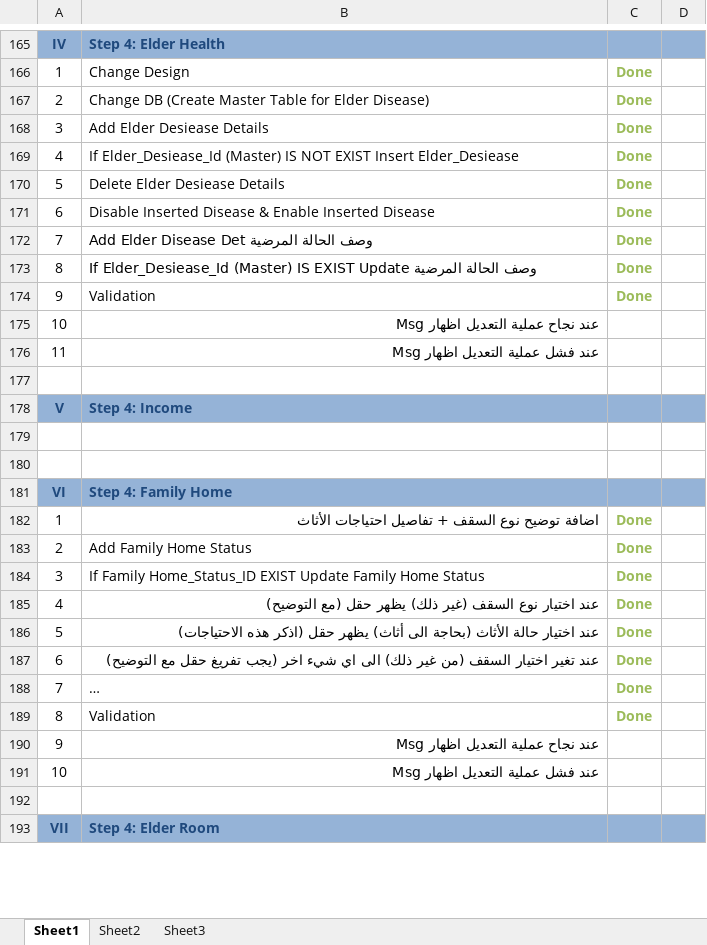
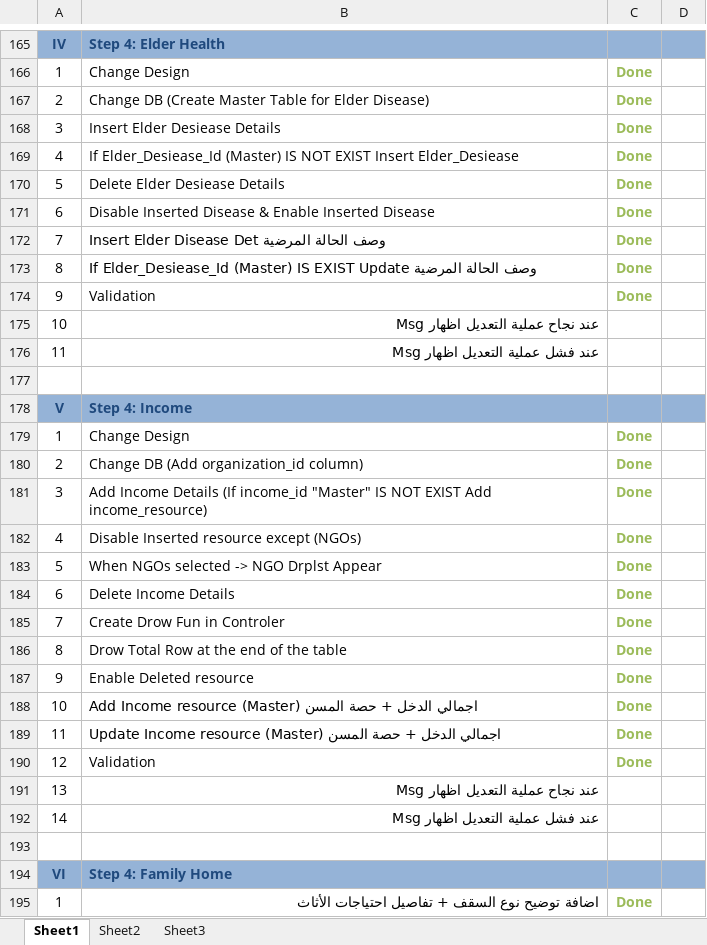
Before and after one commit to sally86/elder, an Excel workbook: Tasks.xlsx, sheet Sheet1, drawn as a sheet; only a part is shown, gaps mark what is left out; the shorter side is filled out with more unchanged rows; long unchanged cells end in …; values as stored, in another font and other column widths than the file's, no borders; the diff covers the shown part only; the diff names each change by its address in the sheet, - before the commit and + after, or states it on an @@ line.

```diff
--- a/Tasks.xlsx (sheet Sheet1)
+++ b/Tasks.xlsx (sheet Sheet1)
-B168: Add Elder Desiease Details
+B168: Insert Elder Desiease Details
-B172: Add Elder Disease Det وصف الحالة المرضية
+B172: Insert Elder Disease Det وصف الحالة المرضية
-row 179: (empty)
+row 179: 1 | Change Design | Done
+row 180: 2 | Change DB (Add organization_id column) | Done
+row 181: 3 | Add Income Details (If income_id "Master" IS NOT EXIST Add income_resource) | Done
+row 182: 4 | Disable Inserted resource except (NGOs) | Done
+row 183: 5 | When NGOs selected -> NGO Drplst Appear | Done
+row 184: 6 | Delete Income Details | Done
+row 185: 7 | Create Drow Fun in Controler | Done
+row 186: 8 | Drow Total Row at the end of the table | Done
+row 187: 9 | Enable Deleted resource | Done
+row 188: 10 | Add Income resource (Master) اجمالي الدخل + حصة المسن | Done
+row 189: 11 | Update Income resource (Master) اجمالي الدخل + حصة المسن | Done
+row 190: 12 | Validation | Done
+row 191: 13 | عند نجاح عملية التعديل اظهار Msg
+row 192: 14 | عند فشل عملية التعديل اظهار Msg
```
Also changed, not shown: 84 added rows and 2 edited cells elsewhere in this sheet, 2 other files.
